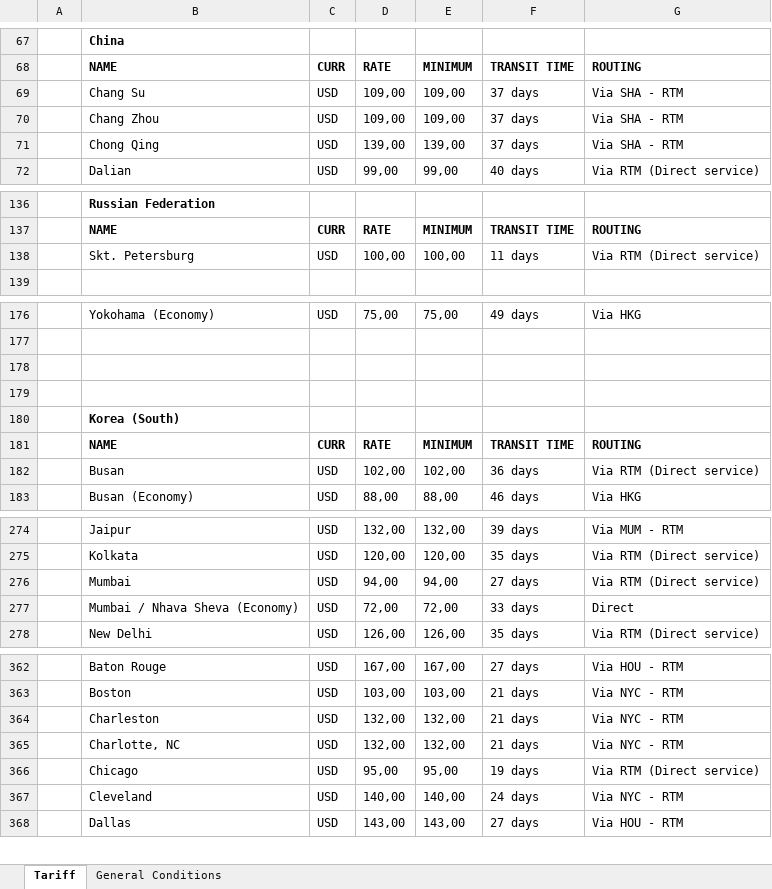
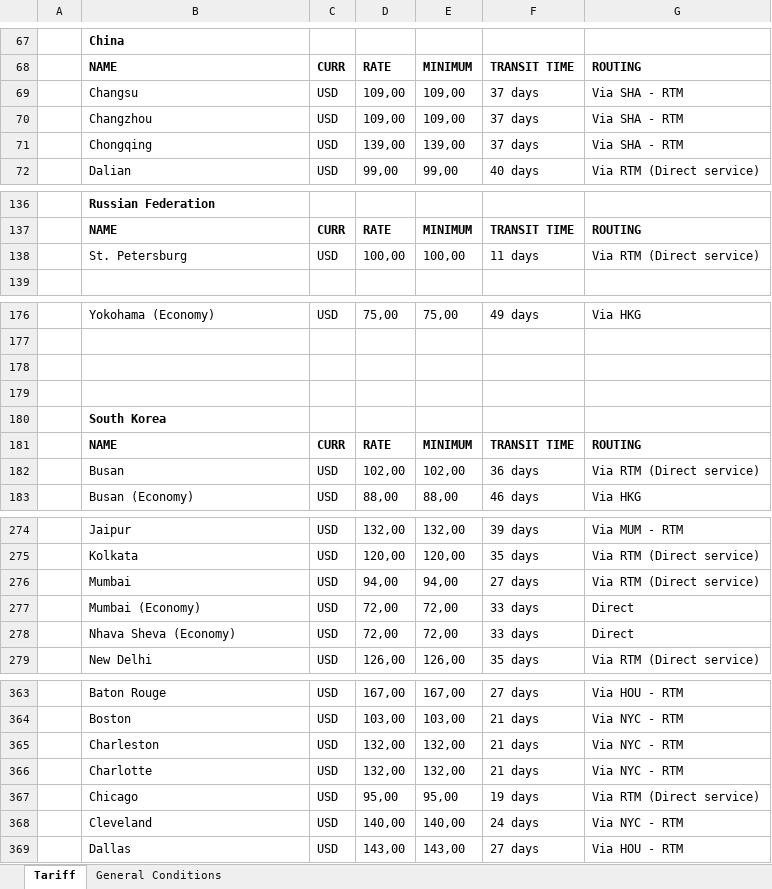
Before and after one commit to romikoops/polaris_clone, an Excel workbook: db/dummydata/easyshipping/pfc_import.xlsx, sheet Tariff, drawn as a sheet; only a part is shown, gaps mark what is left out; values as stored, in another font and other column widths than the file's, no borders; charts and pictures not drawn; addresses are those after the commit; the diff covers the shown part only; the diff names each change by its address in the sheet, - before the commit and + after, or states it on an @@ line.

```diff
--- a/db/dummydata/easyshipping/pfc_import.xlsx (sheet Tariff)
+++ b/db/dummydata/easyshipping/pfc_import.xlsx (sheet Tariff)
-B69: Chang Su
+B69: Changsu
-B70: Chang Zhou
+B70: Changzhou
-B71: Chong Qing
+B71: Chongqing
-B138: Skt. Petersburg
+B138: St. Petersburg
-B180: Korea (South)
+B180: South Korea
+row 277:  | Mumbai (Economy) | USD | 72,00 | 72,00 | 33 days | Direct
-B278: Mumbai / Nhava Sheva (Economy)
+B278: Nhava Sheva (Economy)
-B366: Charlotte, NC
+B366: Charlotte
```
Also changed, not shown: 2 edited cells elsewhere in this sheet, db/dummydata/easyshipping/pfc_export.xlsx, 15 other files.
